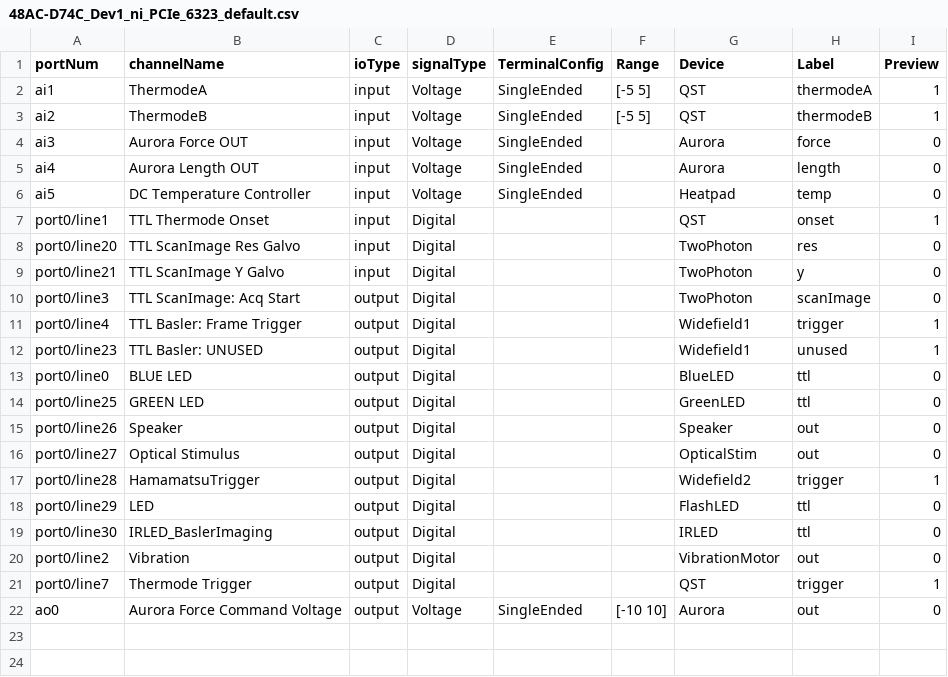
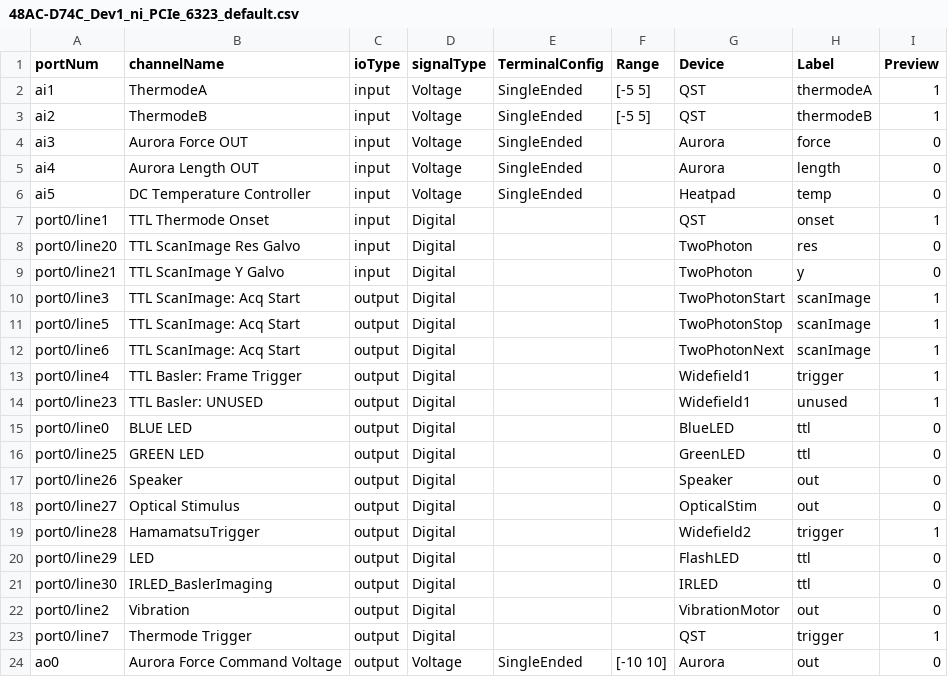
Before and after one commit to DavidLucha/StimControl, a CSV file: config/component_params/48AC-D74C_Dev1_ni_PCIe_6323_default.csv, drawn as a sheet.

```diff
--- a/config/component_params/48AC-D74C_Dev1_ni_PCIe_6323_default.csv
+++ b/config/component_params/48AC-D74C_Dev1_ni_PCIe_6323_default.csv
@@ -9,3 +9,5 @@ port0/line20,TTL ScanImage Res Galvo,input,Digital,,,TwoPhoton,res,0
 port0/line21,TTL ScanImage Y Galvo,input,Digital,,,TwoPhoton,y,0
-port0/line3,TTL ScanImage: Acq Start,output,Digital,,,TwoPhoton,scanImage,0
+port0/line3,TTL ScanImage: Acq Start,output,Digital,,,TwoPhotonStart,scanImage,1
+port0/line5,TTL ScanImage: Acq Start,output,Digital,,,TwoPhotonStop,scanImage,1
+port0/line6,TTL ScanImage: Acq Start,output,Digital,,,TwoPhotonNext,scanImage,1
 port0/line4,TTL Basler: Frame Trigger,output,Digital,,,Widefield1,trigger,1
```
Also changed, not shown: config/component_params/48AC-D74C_Dev1_ni_PCIe_6323.csv, 6 other files.
